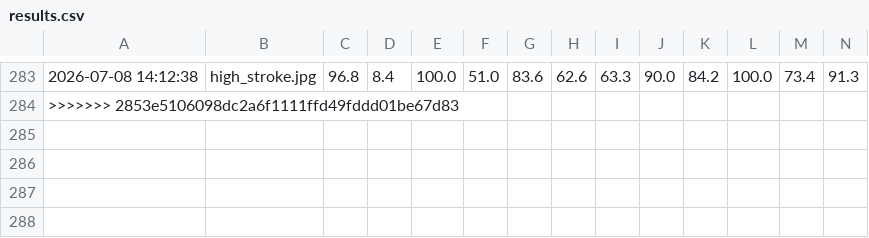
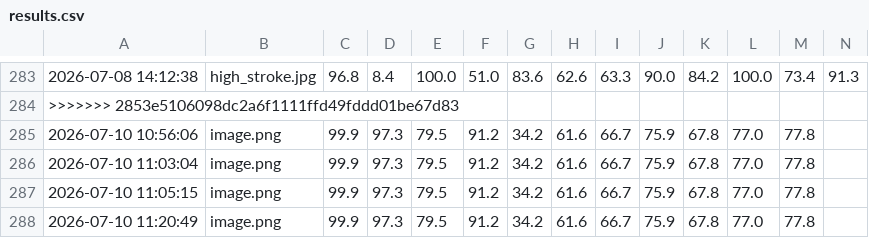
Before and after one commit to vivekkumarrai2006-crypto/ocr-readiness-platform, a CSV file: results.csv, drawn as a sheet; only a part is shown, gaps mark what is left out; rows hold the shown columns only; the diff names each change by its address in the sheet, - before the commit and + after, or states it on an @@ line.

```diff
--- a/results.csv
+++ b/results.csv
+row 285: 2026-07-10 10:56:06 | image.png | 99.9 | 97.3 | 79.5 | 91.2 | 34.2 | 61.6 | 66.7 | 75.9 | 67.8 | 77.0 | 77.8
+row 286: 2026-07-10 11:03:04 | image.png | 99.9 | 97.3 | 79.5 | 91.2 | 34.2 | 61.6 | 66.7 | 75.9 | 67.8 | 77.0 | 77.8
+row 287: 2026-07-10 11:05:15 | image.png | 99.9 | 97.3 | 79.5 | 91.2 | 34.2 | 61.6 | 66.7 | 75.9 | 67.8 | 77.0 | 77.8
+row 288: 2026-07-10 11:20:49 | image.png | 99.9 | 97.3 | 79.5 | 91.2 | 34.2 | 61.6 | 66.7 | 75.9 | 67.8 | 77.0 | 77.8
```
Also changed, not shown: 1 other file.
